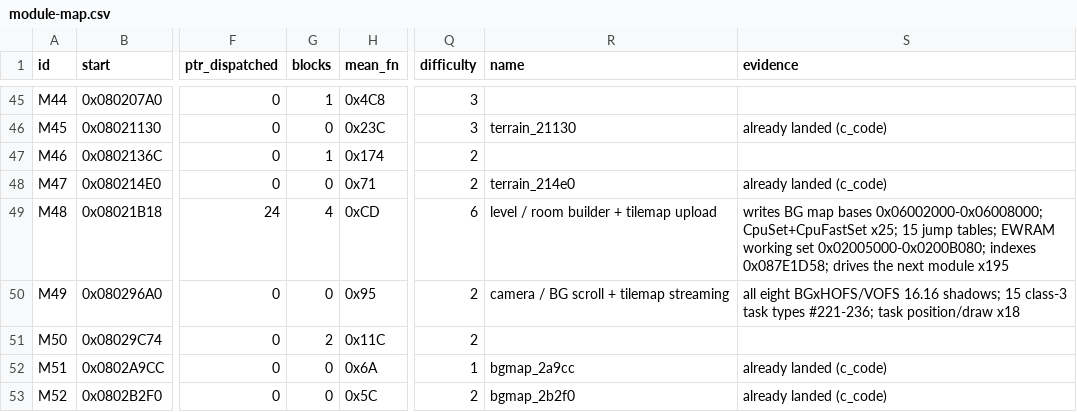
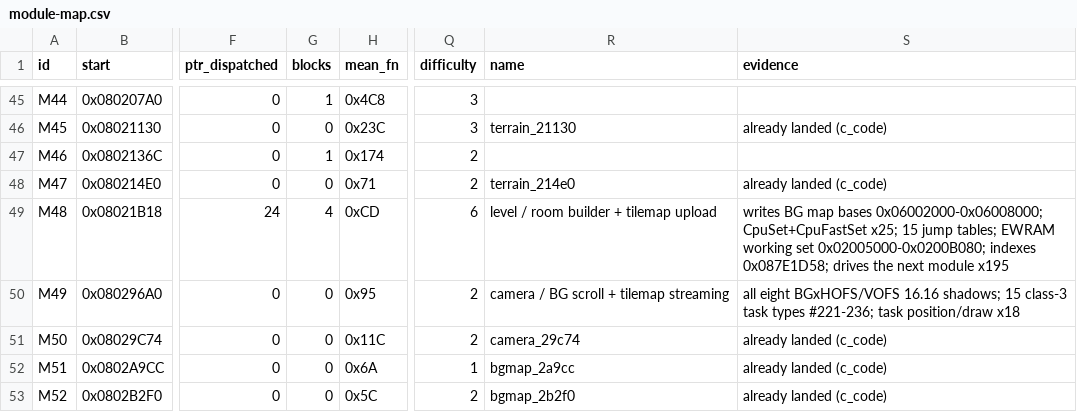
Before and after one commit to overjt/knidl, a CSV file: docs/analysis/module-map.csv, drawn as a sheet; only a part is shown, gaps mark what is left out; the diff names each change by its address in the sheet, - before the commit and + after, or states it on an @@ line.

Commit message:
M08: camera targets and the object-list spawner in C - 0x08029C74-0x0802A9CC, 12 functions (issue #86)

```diff
--- a/docs/analysis/module-map.csv
+++ b/docs/analysis/module-map.csv
-G51 (blocks): 2
+G51 (blocks): 0
-R51 (name): (empty)
+R51 (name): camera_29c74
-S51 (evidence): (empty)
+S51 (evidence): already landed (c_code)
```
Also changed, not shown: 13 other files.
